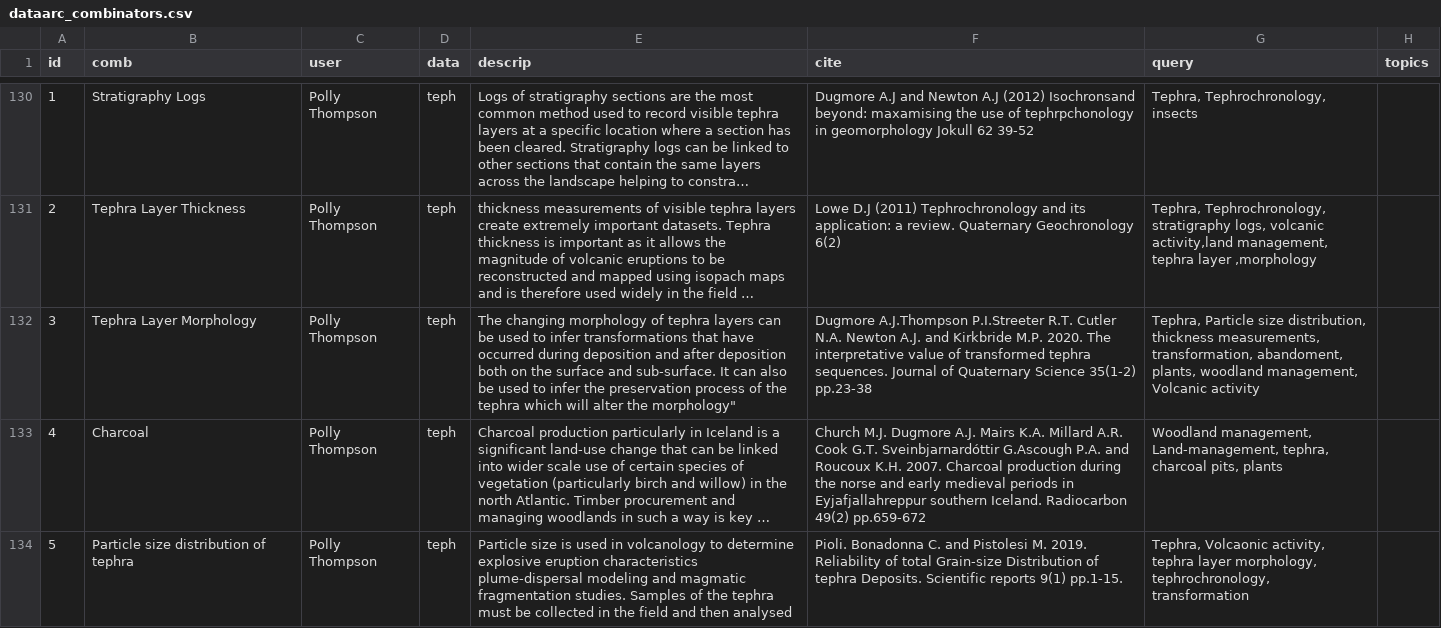
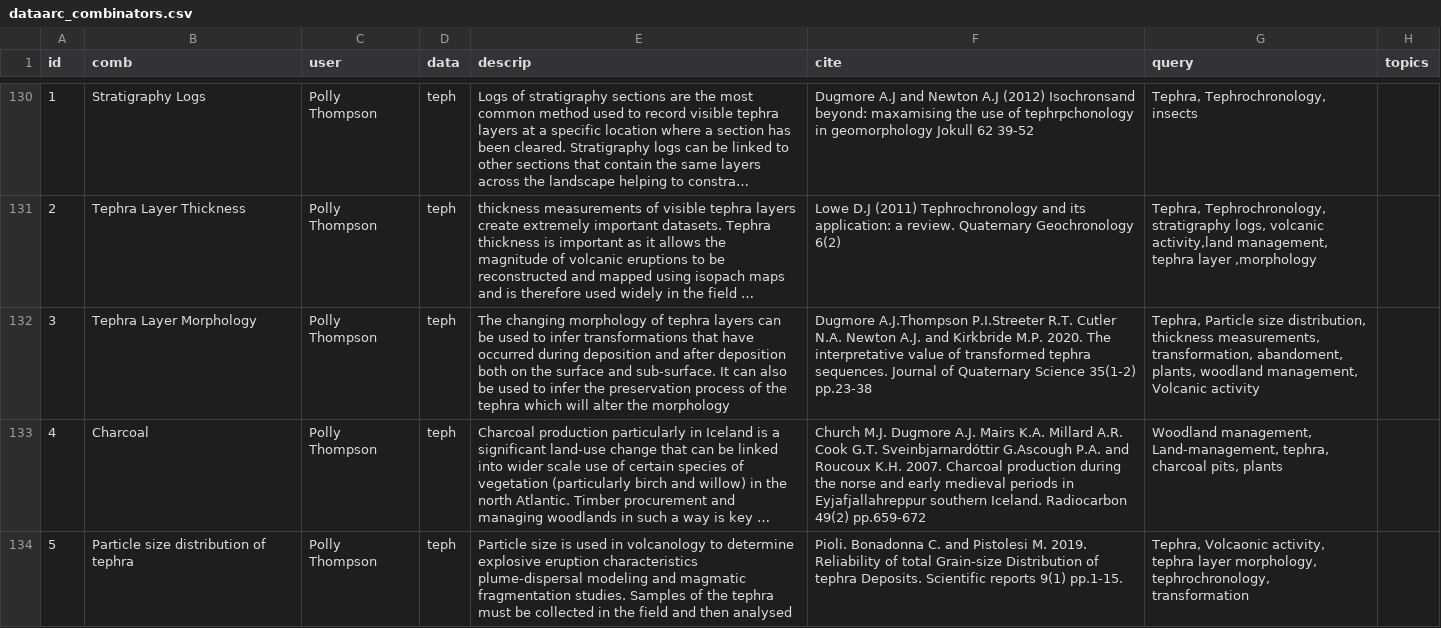
Before and after one commit to Pollythompson/experiments, a CSV file: data/dataarc_combinators.csv, drawn as a sheet; only a part is shown, gaps mark what is left out; long unchanged cells end in …; the diff names each change by its address in the sheet, - before the commit and + after, or states it on an @@ line.

Commit message:
Update dataarc_combinators.csv

```diff
--- a/data/dataarc_combinators.csv
+++ b/data/dataarc_combinators.csv
-E132 (descrip): …alter the morphology"
+E132 (descrip): …alter the morphology
```
